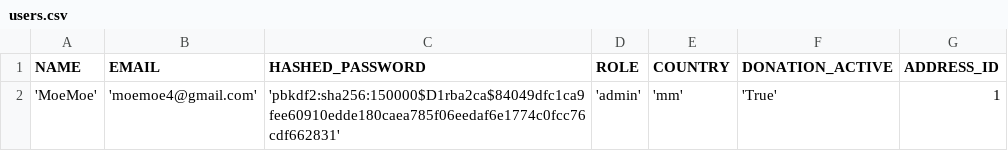
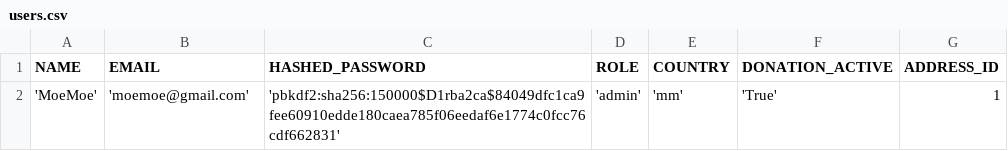
Before and after one commit to thingaha/thingaha-web, a CSV file: backend/bin/db_seed/users.csv, drawn as a sheet.

Commit message:
DB-seed Bug fix update users.csv

```diff
--- a/backend/bin/db_seed/users.csv
+++ b/backend/bin/db_seed/users.csv
@@ -1,2 +1,2 @@
 NAME,EMAIL,HASHED_PASSWORD,ROLE,COUNTRY,DONATION_ACTIVE,ADDRESS_ID
-'MoeMoe','moemoe4@gmail.com','pbkdf2:sha256:150000$D1rba2ca$84049dfc1ca9fee60910edde180caea785f06eedaf6e1774c0fcc76cdf662831','admin','mm','True',1
+'MoeMoe','moemoe@gmail.com','pbkdf2:sha256:150000$D1rba2ca$84049dfc1ca9fee60910edde180caea785f06eedaf6e1774c0fcc76cdf662831','admin','mm','True',1
```
